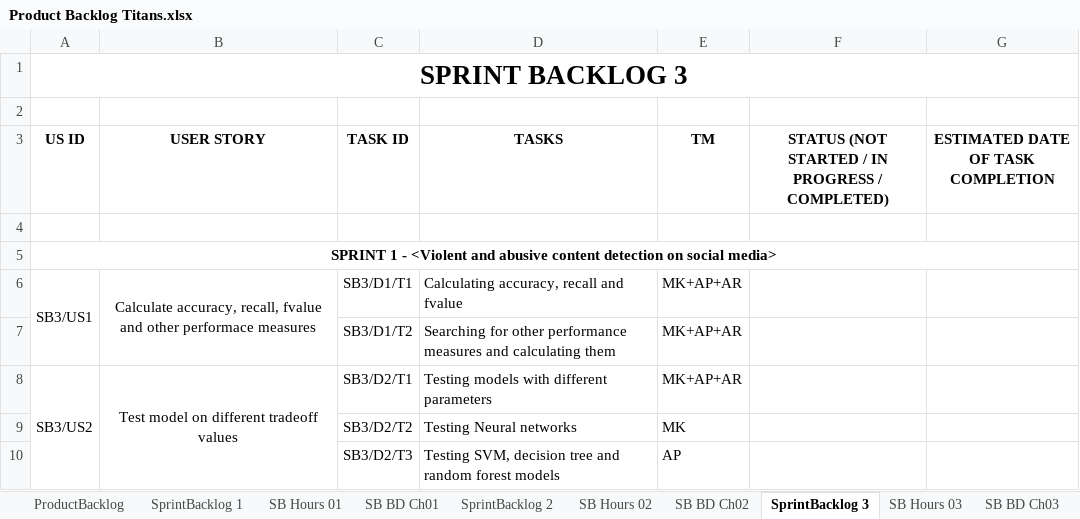
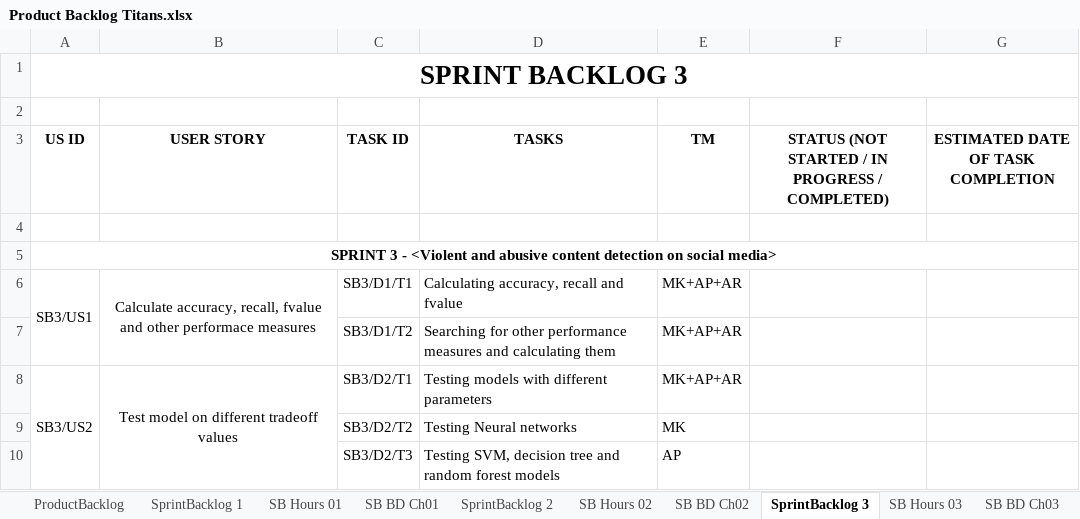
Before and after one commit to mukulkadel/titans, an Excel workbook: Product Backlog Titans.xlsx, sheet SprintBacklog 3, drawn as a sheet; only a part is shown; values as stored, in another font and other column widths than the file's, no borders; the diff names each change by its address in the sheet, - before the commit and + after, or states it on an @@ line.

```diff
--- a/Product Backlog Titans.xlsx (sheet SprintBacklog 3)
+++ b/Product Backlog Titans.xlsx (sheet SprintBacklog 3)
-A5 (US ID): SPRINT 1 - <Violent…
+A5 (US ID): SPRINT 3 - <Violent…
```
Also changed, not shown: sheet SB BD Ch04, sheet SB BD Ch03, sheet SB BD Ch02, sheet SprintBacklog 4, sheet SprintBacklog 2, sheet ProductBacklog.
